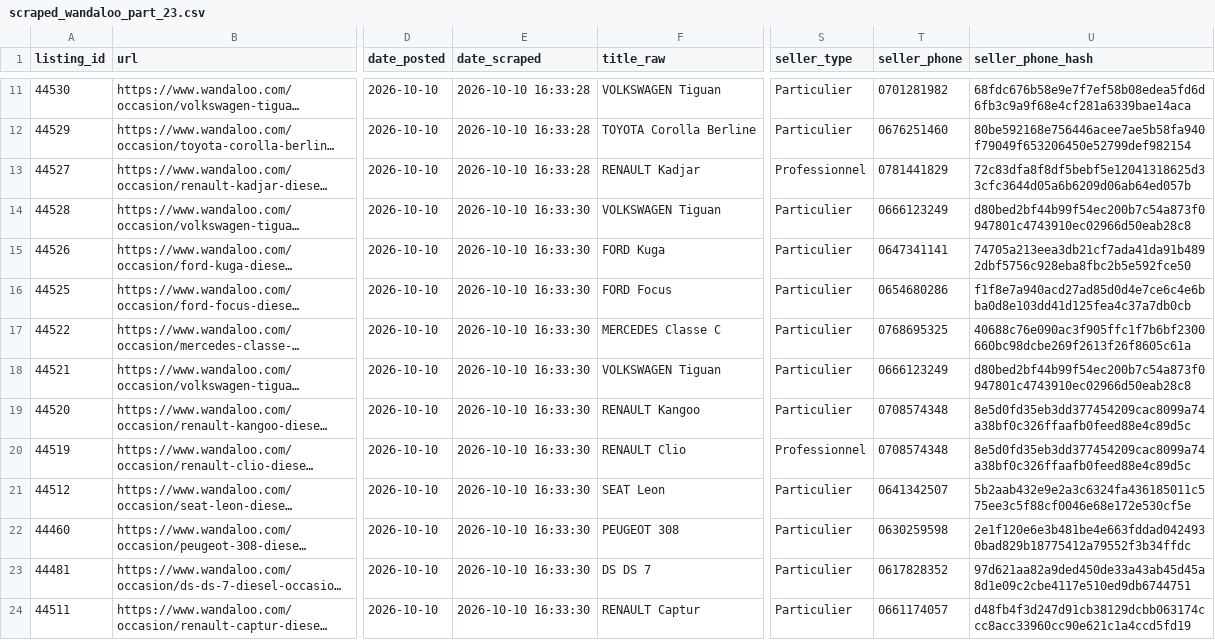
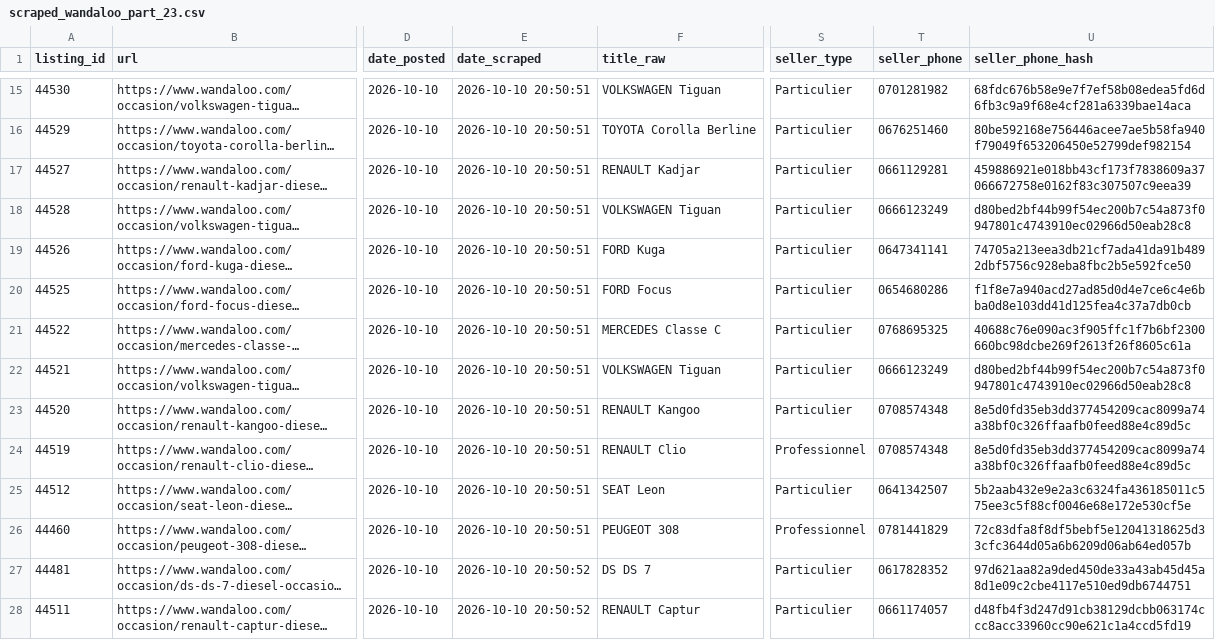
Before and after one commit to ayouboublouch/xgboost-car, a CSV file: data/raw/scraped_wandaloo_part_23.csv, drawn as a sheet; only a part is shown, gaps mark what is left out; long unchanged cells end in …; addresses are those after the commit; the diff covers the shown part only; the diff names each change by its address in the sheet, - before the commit and + after, or states it on an @@ line.

```diff
--- a/data/raw/scraped_wandaloo_part_23.csv
+++ b/data/raw/scraped_wandaloo_part_23.csv
-E15:E17 (date_scraped): 2026-10-10 16:33:28
+E15:E17 (date_scraped): 2026-10-10 20:50:51
-S17 (seller_type): Professionnel
+S17 (seller_type): Particulier
-T17 (seller_phone): 0781441829
+T17 (seller_phone): 0661129281
-U17 (seller_phone_hash): 72c83dfa8f8df5bebf5e12041318625d33cfc3644d05a6b6209d06ab64ed057b
+U17 (seller_phone_hash): 459886921e018bb43cf173f7838609a37066672758e0162f83c307507c9eea39
-E18:E26 (date_scraped): 2026-10-10 16:33:30
+E18:E26 (date_scraped): 2026-10-10 20:50:51
-S26 (seller_type): Particulier
+S26 (seller_type): Professionnel
-T26 (seller_phone): 0630259598
+T26 (seller_phone): 0781441829
-U26 (seller_phone_hash): 2e1f120e6e3b481be4e663fddad0424930bad829b18775412a79552f3b34ffdc
+U26 (seller_phone_hash): 72c83dfa8f8df5bebf5e12041318625d33cfc3644d05a6b6209d06ab64ed057b
-E27:E28 (date_scraped): 2026-10-10 16:33:30
+E27:E28 (date_scraped): 2026-10-10 20:50:52
```
Also changed, not shown: 4 added rows and 85 edited cells elsewhere in this file, data/raw/scraped_moteur_part_121.csv, data/raw/scraped_moteur_part_241.csv, 15 other files.
